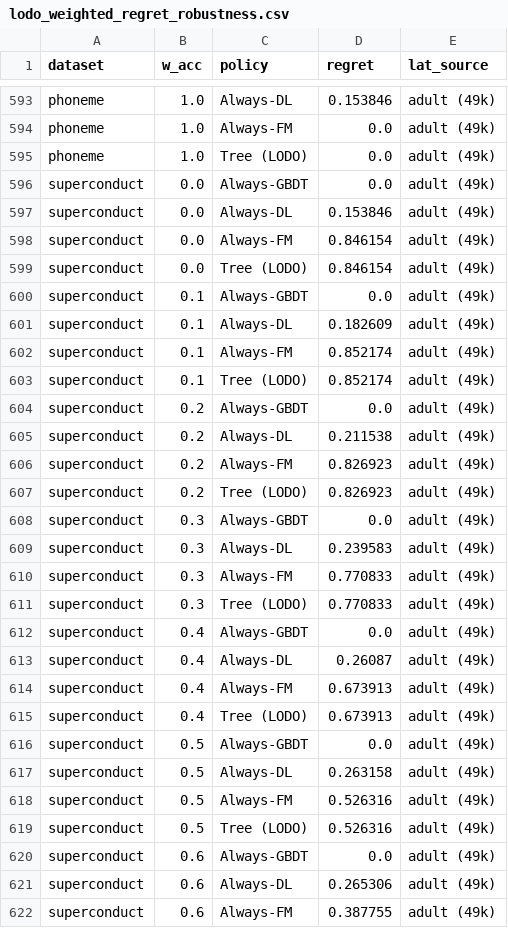
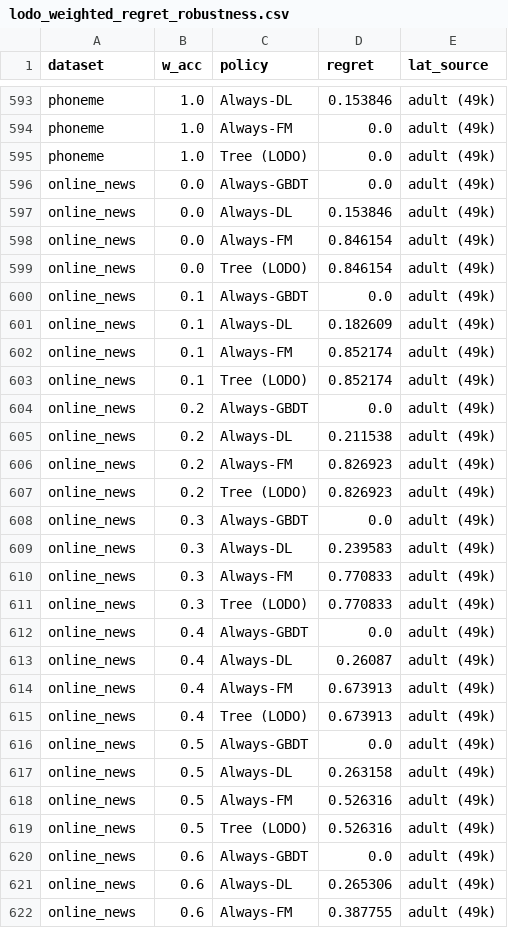
Before and after one commit to Gvascons/master-thesis, a CSV file: results/aggregated/lodo_weighted_regret_robustness.csv, drawn as a sheet; only a part is shown, gaps mark what is left out; the diff covers the shown part only.

```diff
--- a/results/aggregated/lodo_weighted_regret_robustness.csv
+++ b/results/aggregated/lodo_weighted_regret_robustness.csv
@@ -595,28 +595,28 @@ phoneme,1.0,Always-FM,0.0,adult (49k)
 phoneme,1.0,Tree (LODO),0.0,adult (49k)
-superconduct,0.0,Always-GBDT,0.0,adult (49k)
-superconduct,0.0,Always-DL,0.153846,adult (49k)
-superconduct,0.0,Always-FM,0.846154,adult (49k)
-superconduct,0.0,Tree (LODO),0.846154,adult (49k)
-superconduct,0.1,Always-GBDT,0.0,adult (49k)
-superconduct,0.1,Always-DL,0.182609,adult (49k)
-superconduct,0.1,Always-FM,0.852174,adult (49k)
-superconduct,0.1,Tree (LODO),0.852174,adult (49k)
-superconduct,0.2,Always-GBDT,0.0,adult (49k)
-superconduct,0.2,Always-DL,0.211538,adult (49k)
-superconduct,0.2,Always-FM,0.826923,adult (49k)
-superconduct,0.2,Tree (LODO),0.826923,adult (49k)
-superconduct,0.3,Always-GBDT,0.0,adult (49k)
-superconduct,0.3,Always-DL,0.239583,adult (49k)
-superconduct,0.3,Always-FM,0.770833,adult (49k)
-superconduct,0.3,Tree (LODO),0.770833,adult (49k)
-superconduct,0.4,Always-GBDT,0.0,adult (49k)
-superconduct,0.4,Always-DL,0.26087,adult (49k)
-superconduct,0.4,Always-FM,0.673913,adult (49k)
-superconduct,0.4,Tree (LODO),0.673913,adult (49k)
-superconduct,0.5,Always-GBDT,0.0,adult (49k)
-superconduct,0.5,Always-DL,0.263158,adult (49k)
-superconduct,0.5,Always-FM,0.526316,adult (49k)
-superconduct,0.5,Tree (LODO),0.526316,adult (49k)
-superconduct,0.6,Always-GBDT,0.0,adult (49k)
-superconduct,0.6,Always-DL,0.265306,adult (49k)
-superconduct,0.6,Always-FM,0.387755,adult (49k)
+online_news,0.0,Always-GBDT,0.0,adult (49k)
+online_news,0.0,Always-DL,0.153846,adult (49k)
+online_news,0.0,Always-FM,0.846154,adult (49k)
+online_news,0.0,Tree (LODO),0.846154,adult (49k)
+online_news,0.1,Always-GBDT,0.0,adult (49k)
+online_news,0.1,Always-DL,0.182609,adult (49k)
+online_news,0.1,Always-FM,0.852174,adult (49k)
+online_news,0.1,Tree (LODO),0.852174,adult (49k)
+online_news,0.2,Always-GBDT,0.0,adult (49k)
+online_news,0.2,Always-DL,0.211538,adult (49k)
+online_news,0.2,Always-FM,0.826923,adult (49k)
+online_news,0.2,Tree (LODO),0.826923,adult (49k)
+online_news,0.3,Always-GBDT,0.0,adult (49k)
+online_news,0.3,Always-DL,0.239583,adult (49k)
+online_news,0.3,Always-FM,0.770833,adult (49k)
+online_news,0.3,Tree (LODO),0.770833,adult (49k)
+online_news,0.4,Always-GBDT,0.0,adult (49k)
+online_news,0.4,Always-DL,0.26087,adult (49k)
+online_news,0.4,Always-FM,0.673913,adult (49k)
+online_news,0.4,Tree (LODO),0.673913,adult (49k)
+online_news,0.5,Always-GBDT,0.0,adult (49k)
+online_news,0.5,Always-DL,0.263158,adult (49k)
+online_news,0.5,Always-FM,0.526316,adult (49k)
+online_news,0.5,Tree (LODO),0.526316,adult (49k)
+online_news,0.6,Always-GBDT,0.0,adult (49k)
+online_news,0.6,Always-DL,0.265306,adult (49k)
+online_news,0.6,Always-FM,0.387755,adult (49k)
```
Also changed, not shown: 105 edited cells elsewhere in this file, results/aggregated/cv_summary.csv, results/aggregated/test_results.csv, 46 other files.
